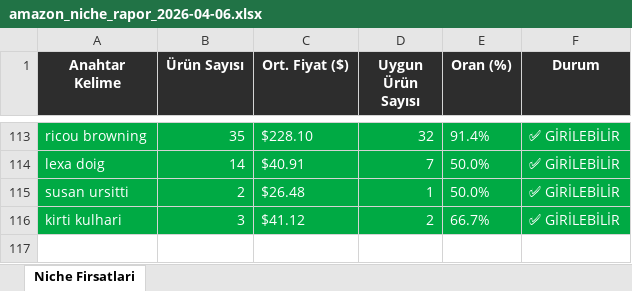
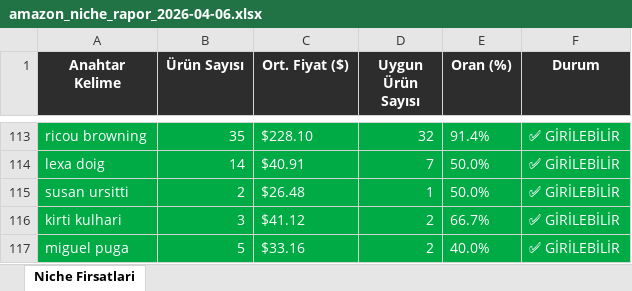
Before and after one commit to furkanarslan3445-coder/amazon-pl-research, an Excel workbook: output/amazon_niche_rapor_2026-04-06.xlsx, sheet Niche Firsatlari, drawn as a sheet; only a part is shown, gaps mark what is left out; values as stored, in another font and other column widths than the file's, no borders; the diff names each change by its address in the sheet, - before the commit and + after, or states it on an @@ line.

```diff
--- a/output/amazon_niche_rapor_2026-04-06.xlsx (sheet Niche Firsatlari)
+++ b/output/amazon_niche_rapor_2026-04-06.xlsx (sheet Niche Firsatlari)
+row 117: miguel puga | 5 | $33.16 | 2 | 40.0% | ✅ GİRİLEBİLİR
```
Also changed, not shown: 1 other file.
